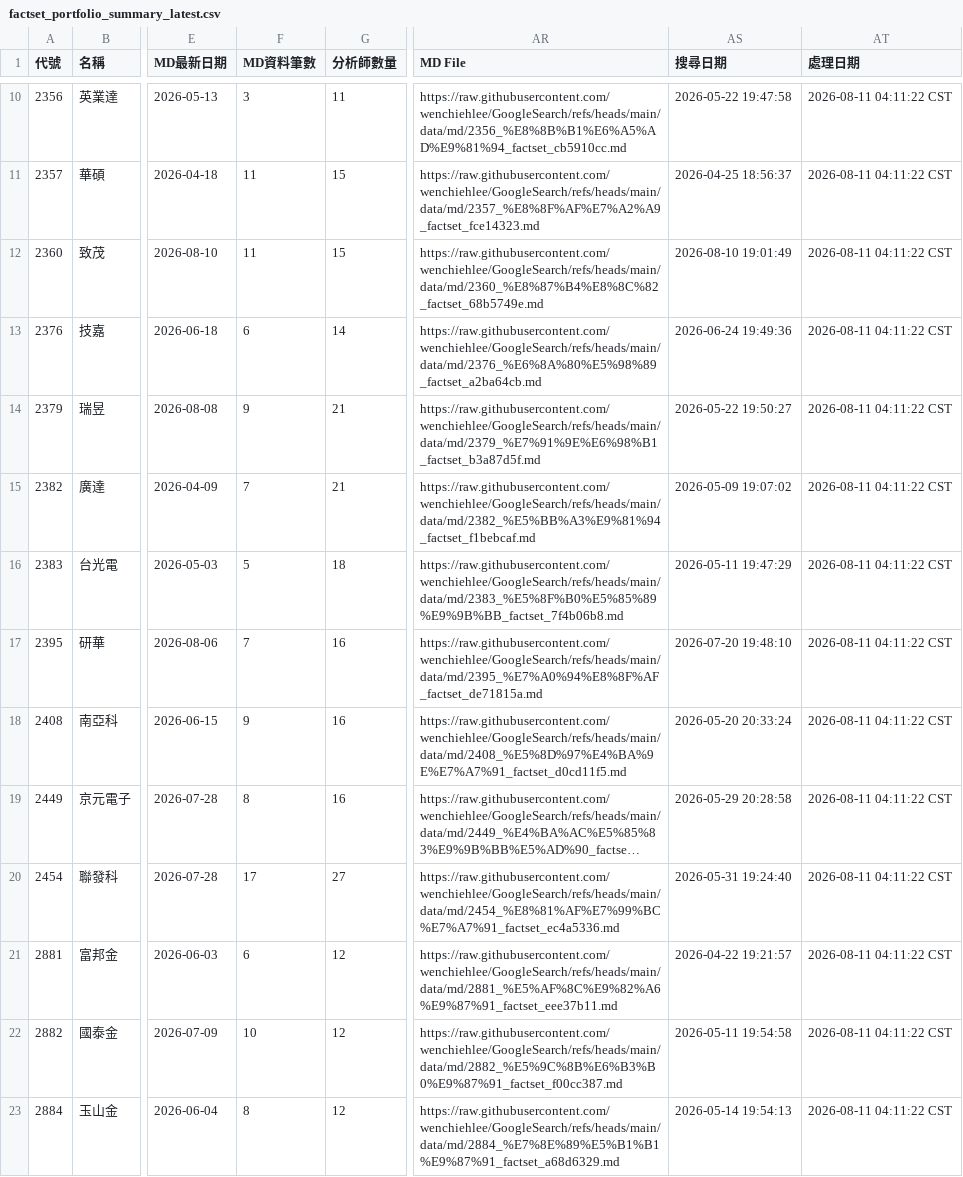
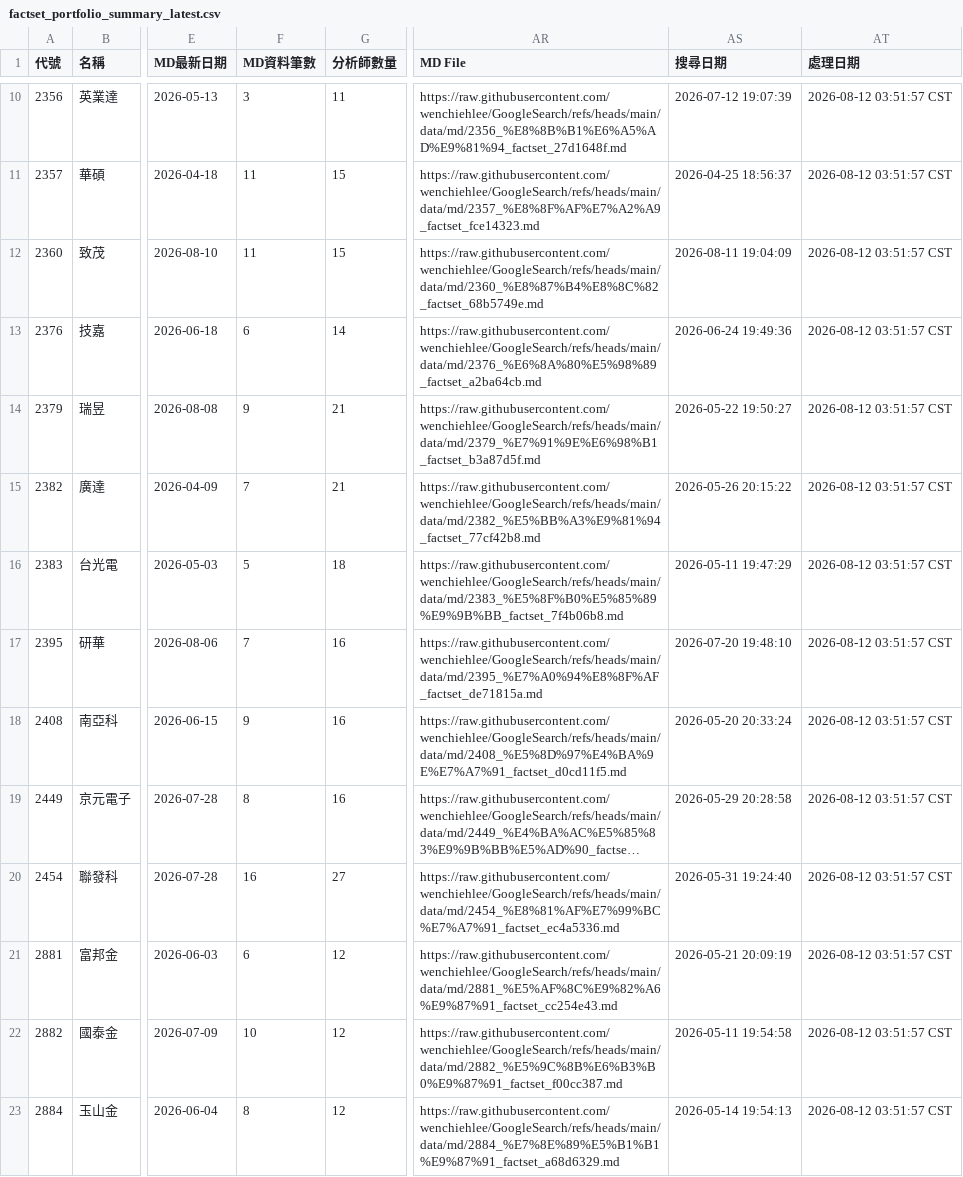
Before and after one commit to wenchiehlee/GoogleSearch.Factset, a CSV file: data/reports/factset_portfolio_summary_latest.csv, drawn as a sheet; only a part is shown, gaps mark what is left out; long unchanged cells end in …; the diff covers the shown part only; the diff names each change by its address in the sheet, - before the commit and + after, or states it on an @@ line.

```diff
--- a/data/reports/factset_portfolio_summary_latest.csv
+++ b/data/reports/factset_portfolio_summary_latest.csv
-AR10 (MD File): https://raw.githubusercontent.com/wenchiehlee/GoogleSearch/refs/heads/main/data/md/2356_%E8%8B%B1%E6%A5%AD%E9%81%94_factset_cb5910cc.md
+AR10 (MD File): https://raw.githubusercontent.com/wenchiehlee/GoogleSearch/refs/heads/main/data/md/2356_%E8%8B%B1%E6%A5%AD%E9%81%94_factset_27d1648f.md
-AS10 (搜尋日期): 2026-05-22 19:47:58
+AS10 (搜尋日期): 2026-07-12 19:07:39
-AT10:AT23 (處理日期): 2026-08-11 04:11:22 CST
+AT10:AT23 (處理日期): 2026-08-12 03:51:57 CST
-AS12 (搜尋日期): 2026-08-10 19:01:49
+AS12 (搜尋日期): 2026-08-11 19:04:09
-AR15 (MD File): https://raw.githubusercontent.com/wenchiehlee/GoogleSearch/refs/heads/main/data/md/2382_%E5%BB%A3%E9%81%94_factset_f1bebcaf.md
+AR15 (MD File): https://raw.githubusercontent.com/wenchiehlee/GoogleSearch/refs/heads/main/data/md/2382_%E5%BB%A3%E9%81%94_factset_77cf42b8.md
-AS15 (搜尋日期): 2026-05-09 19:07:02
+AS15 (搜尋日期): 2026-05-26 20:15:22
-F20 (MD資料筆數): 17
+F20 (MD資料筆數): 16
-AR21 (MD File): https://raw.githubusercontent.com/wenchiehlee/GoogleSearch/refs/heads/main/data/md/2881_%E5%AF%8C%E9%82%A6%E9%87%91_factset_eee37b11.md
+AR21 (MD File): https://raw.githubusercontent.com/wenchiehlee/GoogleSearch/refs/heads/main/data/md/2881_%E5%AF%8C%E9%82%A6%E9%87%91_factset_cc254e43.md
-AS21 (搜尋日期): 2026-04-22 19:21:57
+AS21 (搜尋日期): 2026-05-21 20:09:19
```
Also changed, not shown: 93 edited cells elsewhere in this file, data/reports/factset_query_pattern_summary_latest.csv, data/reports/raw_factset_detailed_report.csv, 3 other files.
